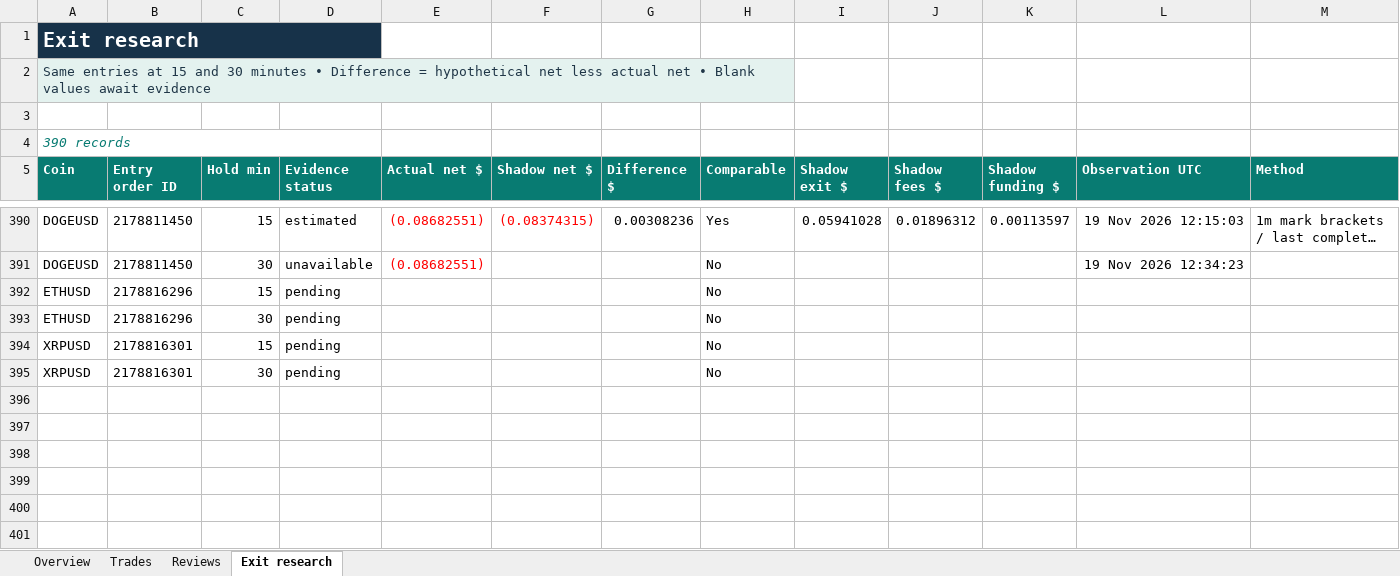
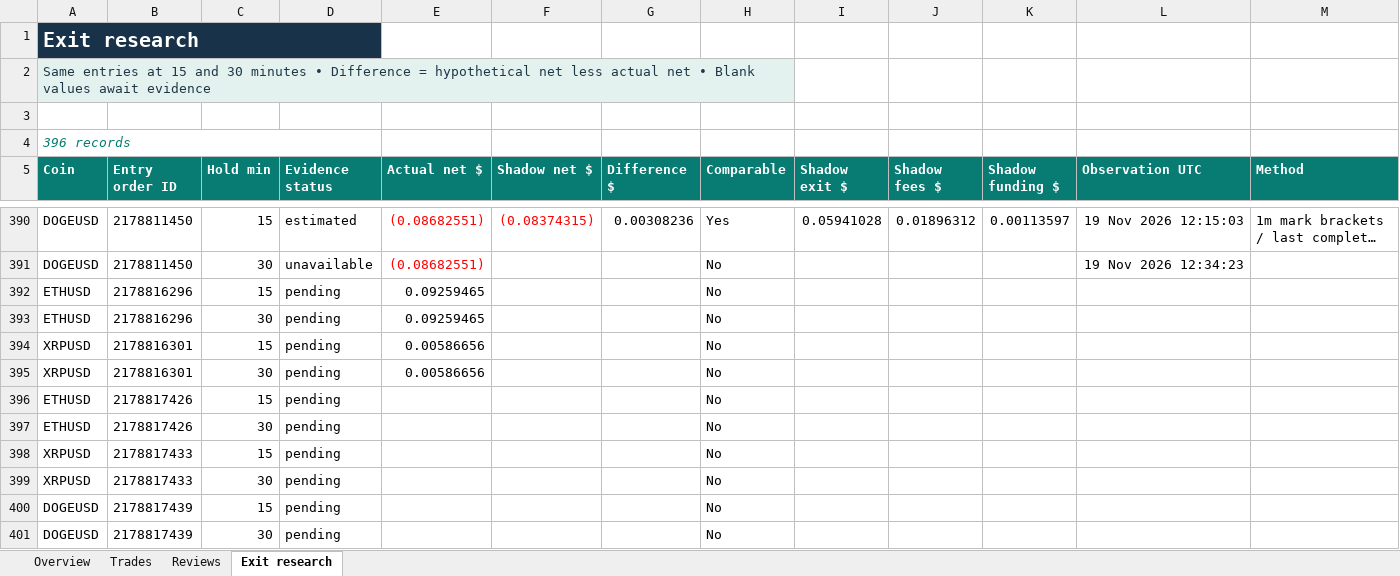
Before and after one commit to prarit0097/trading18nov, an Excel workbook: crypto-trader-skills/outputs/01a1df70-6789-76b0-9431-f0c905a7987a/trade1.xlsx, sheet Exit research, drawn as a sheet; only a part is shown, gaps mark what is left out; long unchanged cells end in …; values as stored, in another font and other column widths than the file's, no borders; table styles not drawn; rows hold the shown columns only; the diff names each change by its address in the sheet, - before the commit and + after, or states it on an @@ line.

Commit message:
Reconcile Trade 1 closes 194 and 195 and record the next protected basket

```diff
--- a/crypto-trader-skills/outputs/01a1df70-6789-76b0-9431-f0c905a7987a/trade1.xlsx (sheet Exit research)
+++ b/crypto-trader-skills/outputs/01a1df70-6789-76b0-9431-f0c905a7987a/trade1.xlsx (sheet Exit research)
-A4 (Coin): 390 records
+A4 (Coin): 396 records
-E392:E393 (Actual net $): (empty)
+E392:E393 (Actual net $): 0.09259465
-E394:E395 (Actual net $): (empty)
+E394:E395 (Actual net $): 0.00586656
+row 396: ETHUSD | 2178817426 | 15 | pending |  |  |  | No
+row 397: ETHUSD | 2178817426 | 30 | pending |  |  |  | No
+row 398: XRPUSD | 2178817433 | 15 | pending |  |  |  | No
+row 399: XRPUSD | 2178817433 | 30 | pending |  |  |  | No
+row 400: DOGEUSD | 2178817439 | 15 | pending |  |  |  | No
+row 401: DOGEUSD | 2178817439 | 30 | pending |  |  |  | No
```
Also changed, not shown: sheet Trades, sheet Overview, formulas that keep their value, 2 other files.
